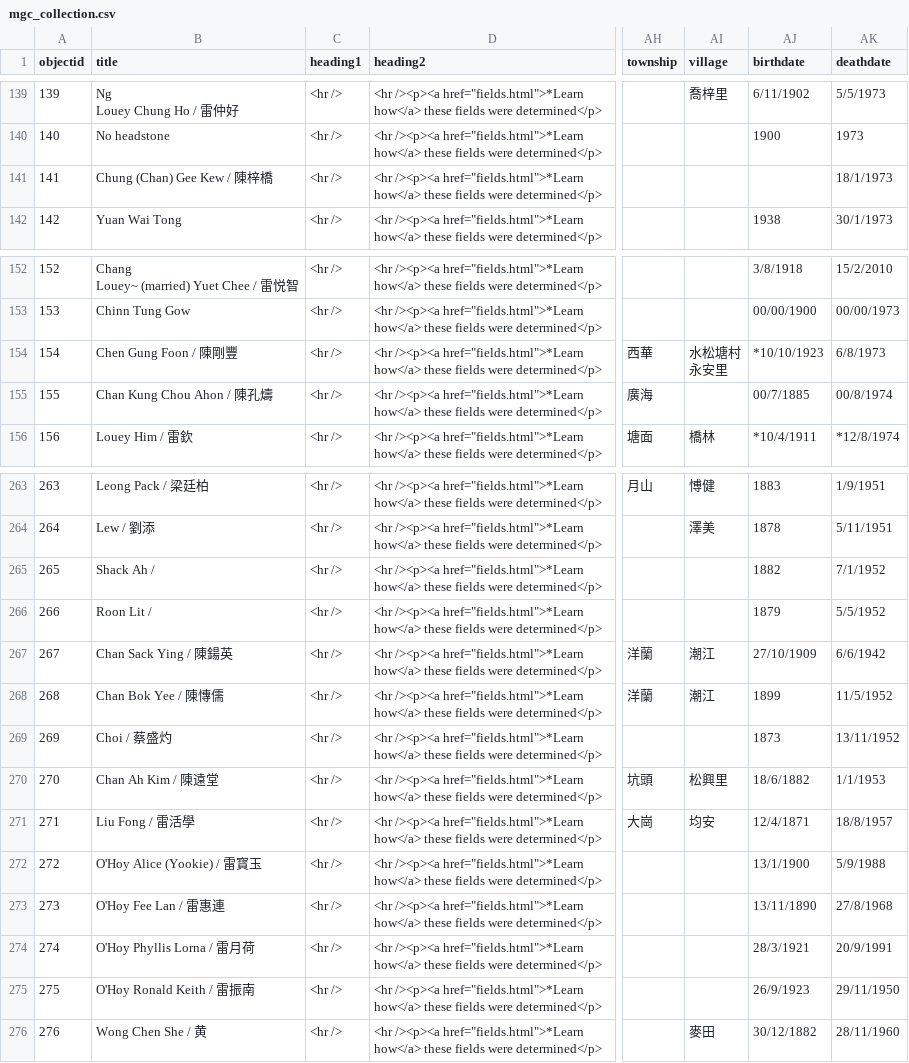
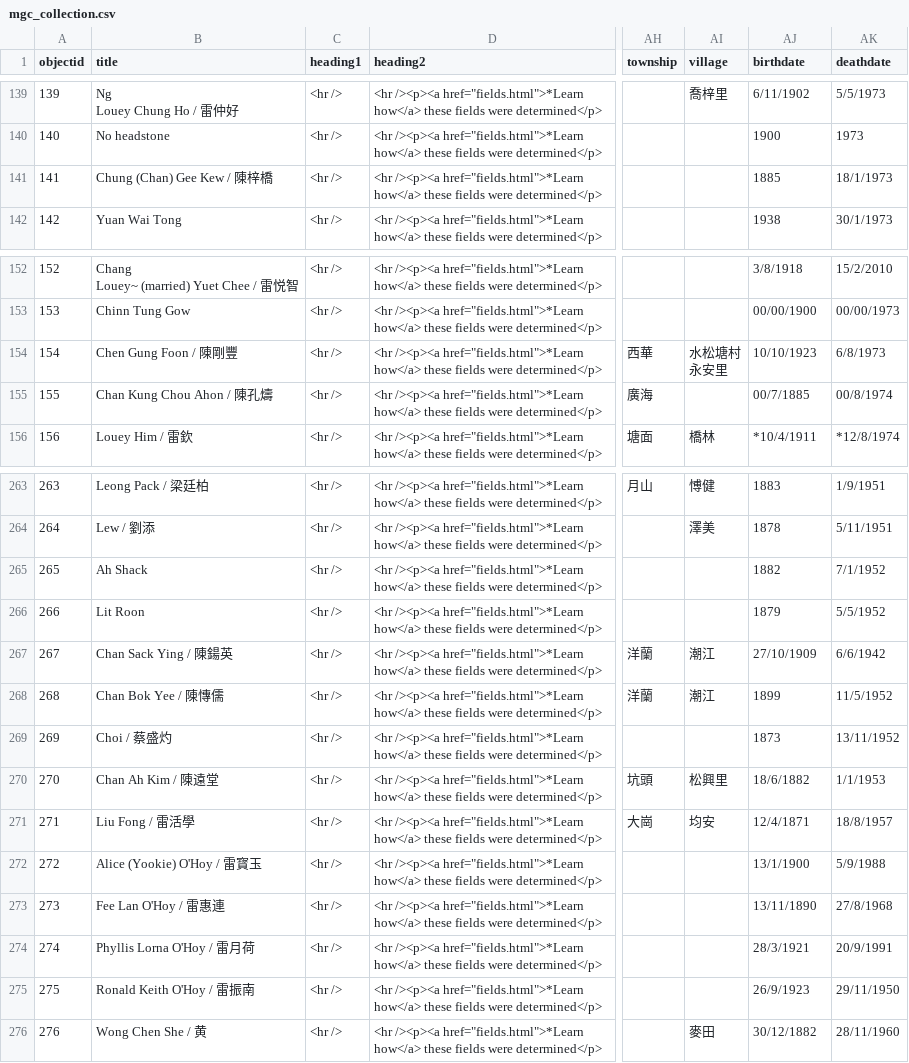
Before and after one commit to cafhov/chinesegraves, a CSV file: _data/mgc_collection.csv, drawn as a sheet; only a part is shown, gaps mark what is left out; the diff covers the shown part only; the diff names each change by its address in the sheet, - before the commit and + after, or states it on an @@ line.

```diff
--- a/_data/mgc_collection.csv
+++ b/_data/mgc_collection.csv
-AJ141 (birthdate): (empty)
+AJ141 (birthdate): 1885
-AJ154 (birthdate): *10/10/1923
+AJ154 (birthdate): 10/10/1923
-B265 (title): Shack Ah /
+B265 (title): Ah Shack
-B266 (title): Roon Lit /
+B266 (title): Lit Roon
-B272 (title): O'Hoy Alice (Yookie) / 雷寳玉
+B272 (title): Alice (Yookie) O'Hoy / 雷寳玉
-B273 (title): O'Hoy Fee Lan / 雷惠連
+B273 (title): Fee Lan O'Hoy / 雷惠連
-B274 (title): O'Hoy Phyllis Lorna / 雷月荷
+B274 (title): Phyllis Lorna O'Hoy / 雷月荷
-B275 (title): O'Hoy Ronald Keith / 雷振南
+B275 (title): Ronald Keith O'Hoy / 雷振南
```
Also changed, not shown: 41 edited cells elsewhere in this file.
